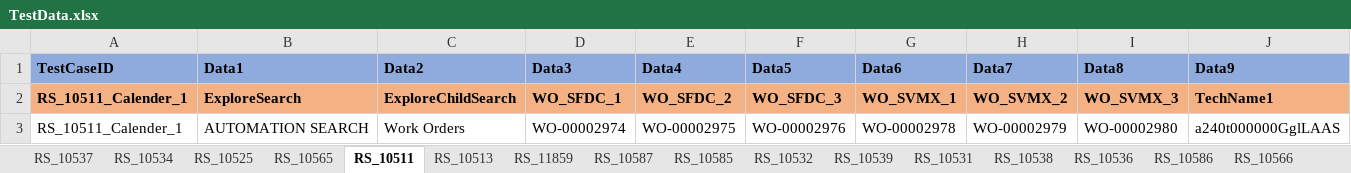
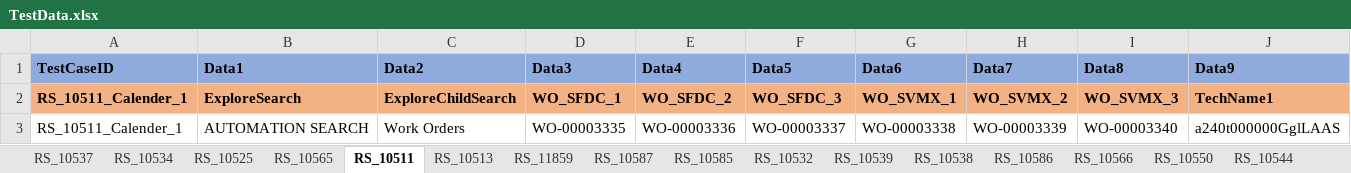
Before and after one commit to svmx-amresh-kumar/SVMX_Catalyst, an Excel workbook: fsaautomation/resources/TestData.xlsx, sheet RS_10511, drawn as a sheet; only a part is shown; values as stored, in another font and other column widths than the file's, no borders; the diff names each change by its address in the sheet, - before the commit and + after, or states it on an @@ line.

Commit message:
adding test data

```diff
--- a/fsaautomation/resources/TestData.xlsx (sheet RS_10511)
+++ b/fsaautomation/resources/TestData.xlsx (sheet RS_10511)
-sheet tab: RS_10531
-sheet tab: RS_10536
-D3 (Data3): WO-00002974
+D3 (Data3): WO-00003335
-E3 (Data4): WO-00002975
+E3 (Data4): WO-00003336
-F3 (Data5): WO-00002976
+F3 (Data5): WO-00003337
-G3 (Data6): WO-00002978
+G3 (Data6): WO-00003338
-H3 (Data7): WO-00002979
+H3 (Data7): WO-00003339
-I3 (Data8): WO-00002980
+I3 (Data8): WO-00003340
```
Also changed, not shown: sheet RS_10539, sheet RS_10525, sheet RS_11859, sheet RS_10513, sheet RS_10537, sheet RS_10557, 1 more sheet.
